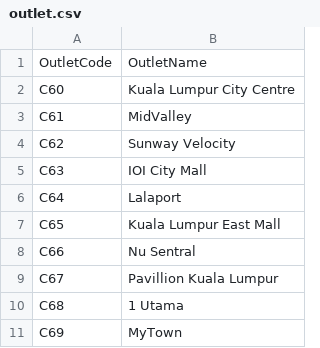
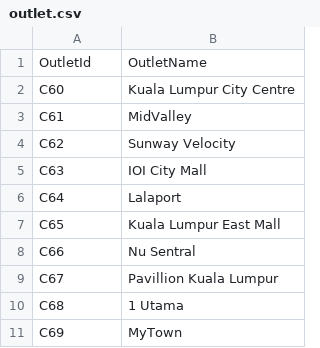
Before and after one commit to Khytron/Store-Management-System-7FOP, a CSV file: csv_database/outlet.csv, drawn as a sheet.

```diff
--- a/csv_database/outlet.csv
+++ b/csv_database/outlet.csv
@@ -1,2 +1,2 @@
-OutletCode,OutletName
+OutletId,OutletName
 C60,Kuala Lumpur City Centre
```
Also changed, not shown: 13 other files.
